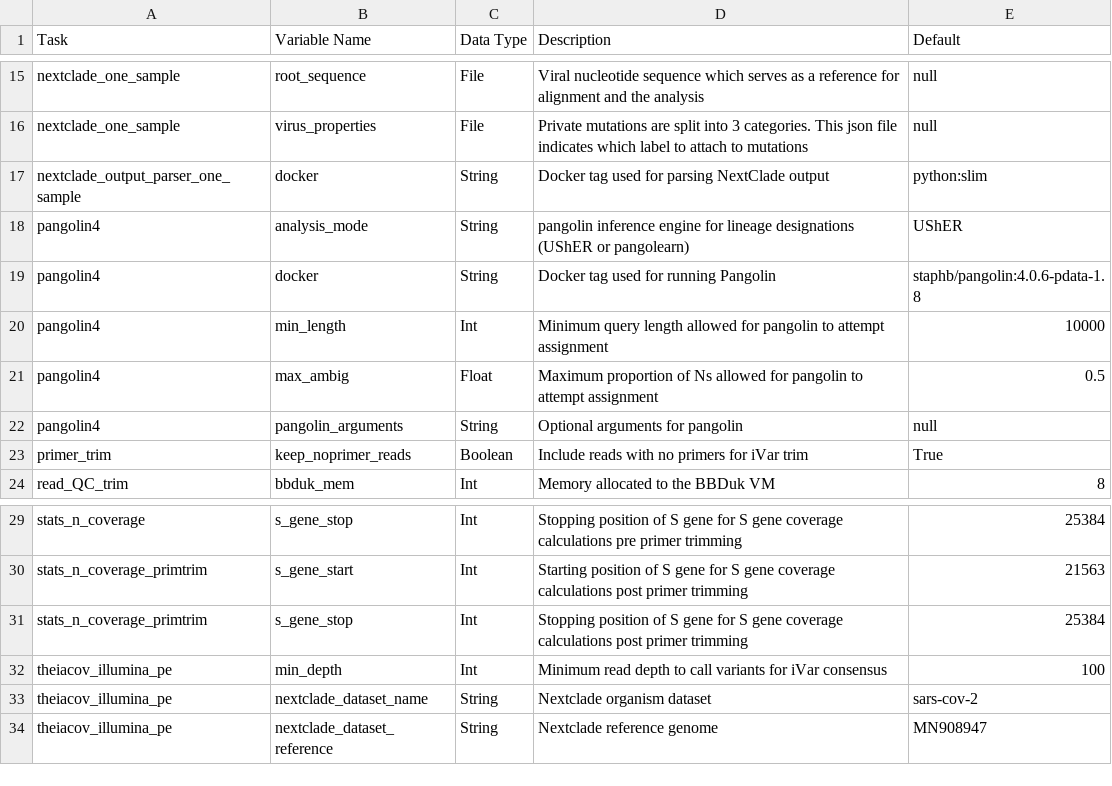
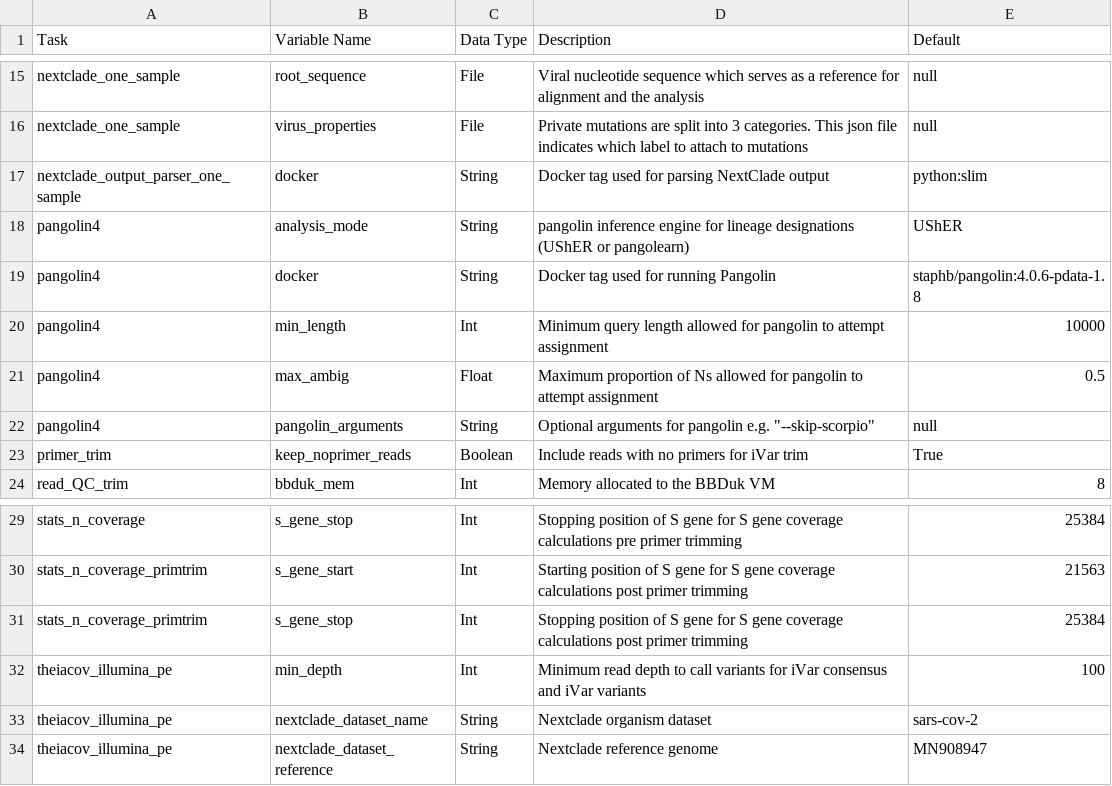
Before and after one commit to theiagen/public_health_viral_genomics, a CSV file: docs/source/tables/theiacov_workflows/theiacov_illumina_pe_optional_inputs.csv, drawn as a sheet; only a part is shown, gaps mark what is left out.

```diff
--- a/docs/source/tables/theiacov_workflows/theiacov_illumina_pe_optional_inputs.csv
+++ b/docs/source/tables/theiacov_workflows/theiacov_illumina_pe_optional_inputs.csv
@@ -21,3 +21,3 @@ pangolin4,min_length,Int,Minimum query length allowed for pangolin to attempt as
 pangolin4,max_ambig,Float,Maximum proportion of Ns allowed for pangolin to attempt assignment,0.5
-pangolin4,pangolin_arguments,String,Optional arguments for pangolin,null
+pangolin4,pangolin_arguments,String,Optional arguments for pangolin e.g. "--skip-scorpio",null
 primer_trim,keep_noprimer_reads,Boolean,Include reads with no primers for iVar trim,True
@@ -31,3 +31,3 @@ stats_n_coverage_primtrim,s_gene_start,Int,Starting position of S gene for S gen
 stats_n_coverage_primtrim,s_gene_stop,Int,Stopping position of S gene for S gene coverage calculations post primer trimming,25384
-theiacov_illumina_pe,min_depth,Int,Minimum read depth to call variants for iVar consensus,100
+theiacov_illumina_pe,min_depth,Int,Minimum read depth to call variants for iVar consensus and iVar variants,100
 theiacov_illumina_pe,nextclade_dataset_name,String,Nextclade organism dataset,sars-cov-2
```
Also changed, not shown: docs/source/tables/theiacov_workflows/theiacov_clearlabs_optional_inputs.csv, docs/source/tables/theiacov_workflows/theiacov_clearlabs_outputs.csv, 4 other files.
